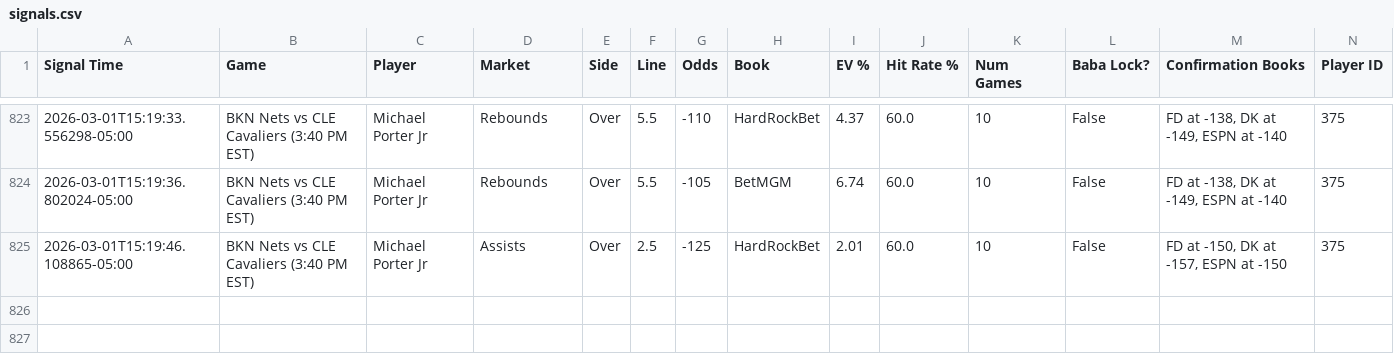
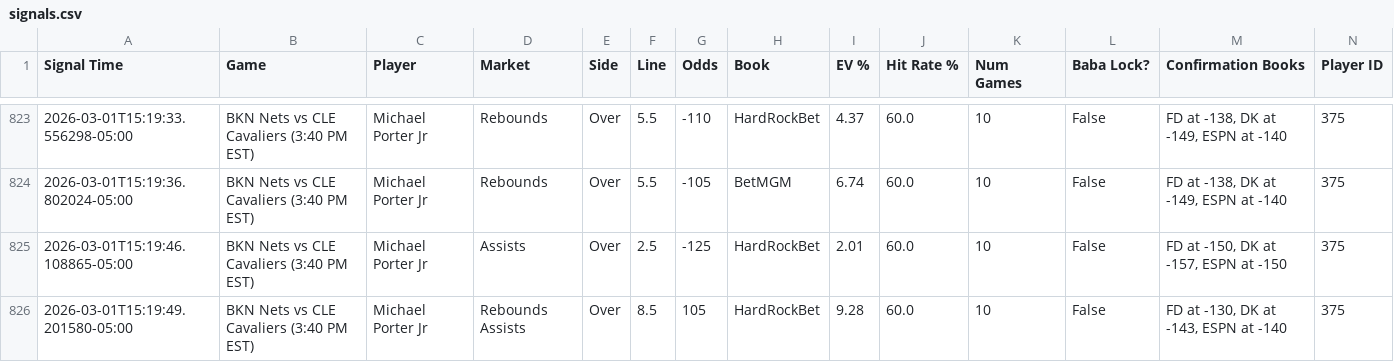
Before and after one commit to michaeljhart12-byte/Baba-Bot-Dashboard, a CSV file: signals.csv, drawn as a sheet; only a part is shown, gaps mark what is left out; rows hold the shown columns only; the diff names each change by its address in the sheet, - before the commit and + after, or states it on an @@ line.

Commit message:
Auto-update signals.csv

```diff
--- a/signals.csv
+++ b/signals.csv
+row 826: 2026-03-01T15:19:49.201580-05:00 | BKN Nets vs CLE Cavaliers (3:40 PM EST) | Michael Porter Jr | Rebounds Assists | Over | 8.5 | 105 | HardRockBet | 9.28 | 60.0 | 10 | False | FD at -130, DK at -143, ESPN at -140 | 375
```
